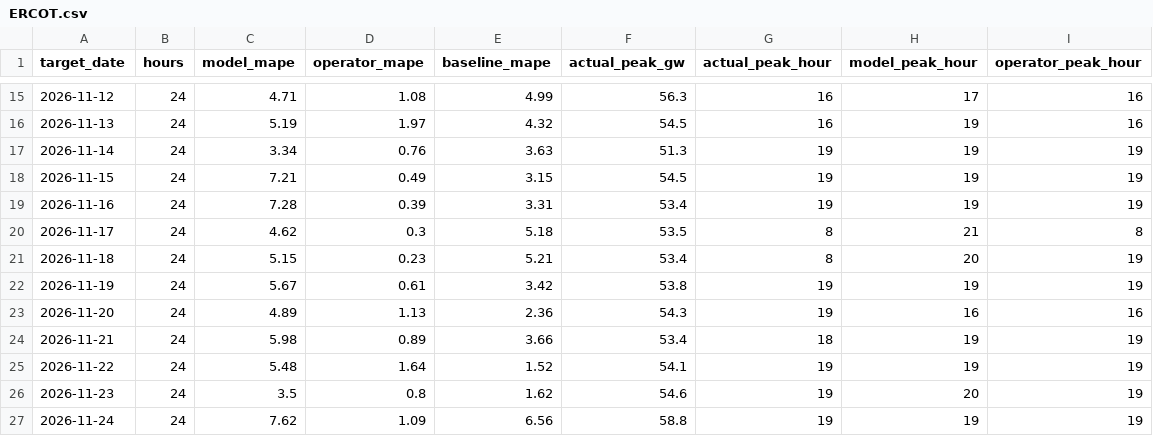
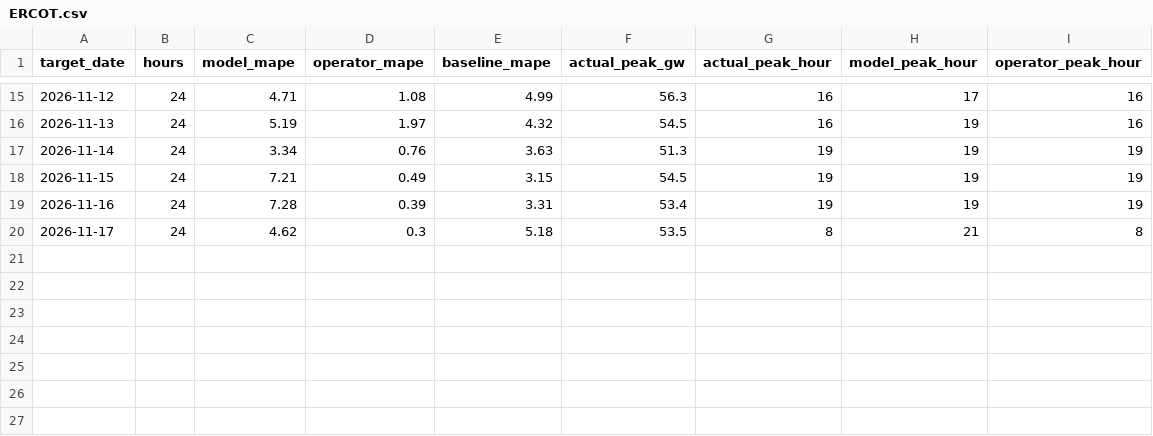
Before and after one commit to ShawanaZulfiqar/GridForecast, a CSV file: data/scoreboard/ERCOT.csv, drawn as a sheet; only a part is shown, gaps mark what is left out.

```diff
--- a/data/scoreboard/ERCOT.csv
+++ b/data/scoreboard/ERCOT.csv
@@ -20,8 +20 @@ target_date,hours,model_mape,operator_mape,baseline_mape,actual_peak_gw,actual_p
 2026-11-17,24,4.62,0.3,5.18,53.5,8,21,8
-2026-11-18,24,5.15,0.23,5.21,53.4,8,20,19
-2026-11-19,24,5.67,0.61,3.42,53.8,19,19,19
-2026-11-20,24,4.89,1.13,2.36,54.3,19,16,16
-2026-11-21,24,5.98,0.89,3.66,53.4,18,19,19
-2026-11-22,24,5.48,1.64,1.52,54.1,19,19,19
-2026-11-23,24,3.5,0.8,1.62,54.6,19,20,19
-2026-11-24,24,7.62,1.09,6.56,58.8,19,19,19
```
Also changed, not shown: data/scoreboard/CAISO.csv, data/scoreboard/ISONE.csv, 21 other files.
